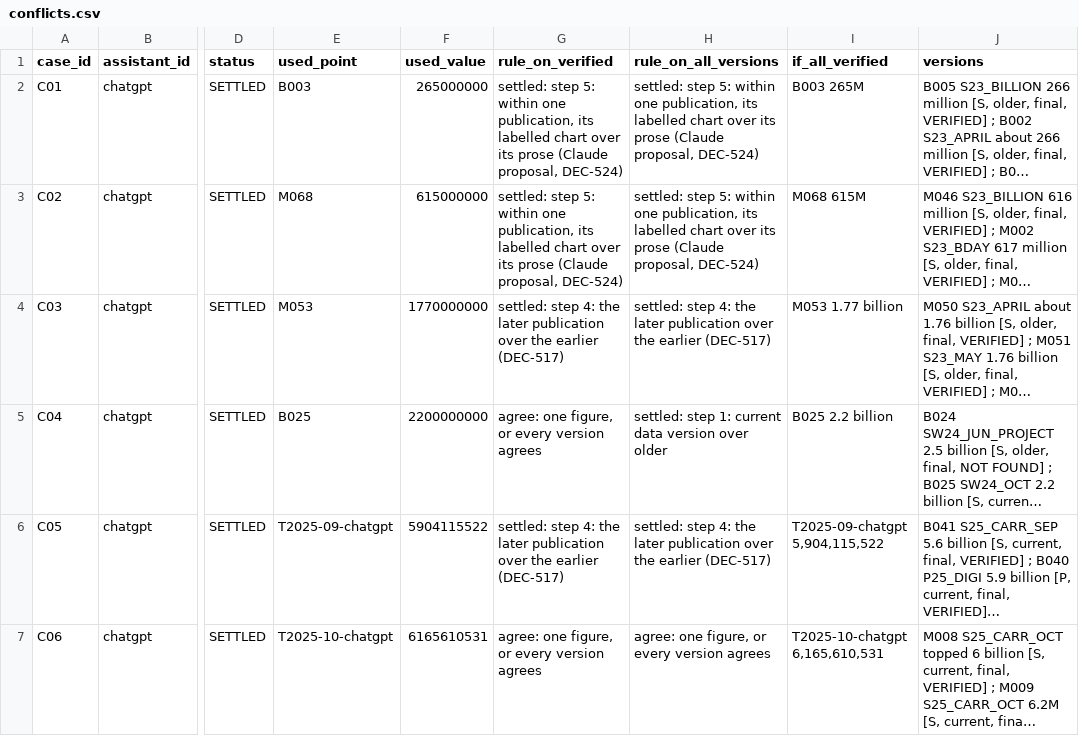
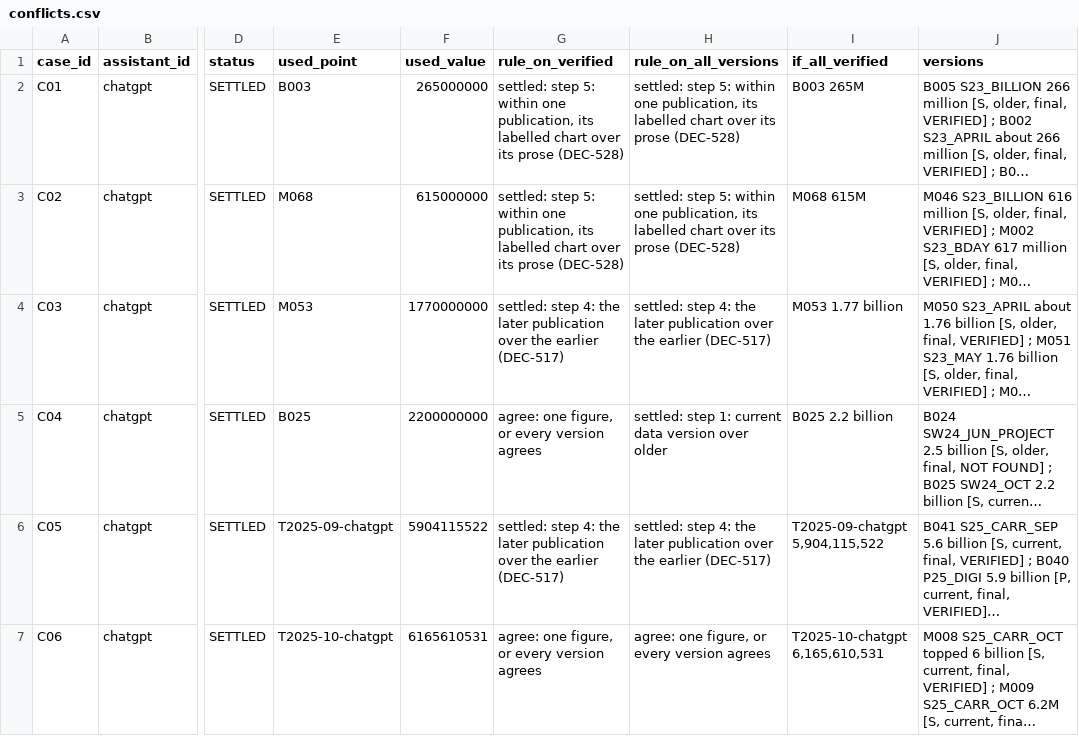
Before and after one commit to marketmarathon/race-through-time, a CSV file: data/rtt-102/conflicts.csv, drawn as a sheet; only a part is shown, gaps mark what is left out; long unchanged cells end in …; the diff names each change by its address in the sheet, - before the commit and + after, or states it on an @@ line.

```diff
--- a/data/rtt-102/conflicts.csv
+++ b/data/rtt-102/conflicts.csv
-G2:G3 (rule_on_verified): …its prose (Claude proposal, DEC-524)
+G2:G3 (rule_on_verified): …its prose (DEC-528)
-H2:H3 (rule_on_all_versions): …its prose (Claude proposal, DEC-524)
+H2:H3 (rule_on_all_versions): …its prose (DEC-528)
```
Also changed, not shown: data/rtt-102/points.csv, 8 other files.
